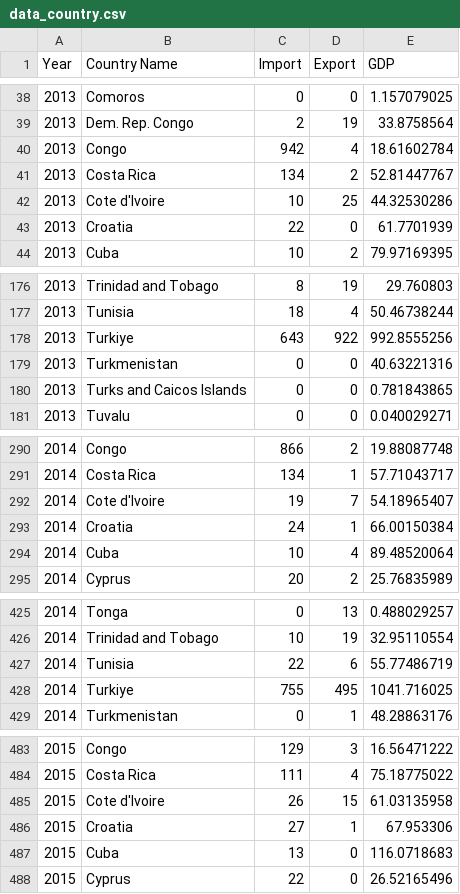
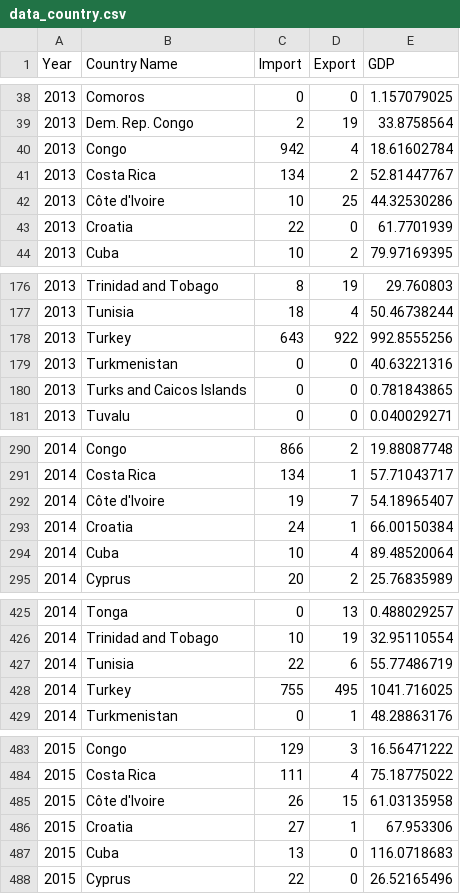
Before and after one commit to mind0002/3179, a CSV file: data/data_country.csv, drawn as a sheet; only a part is shown, gaps mark what is left out; the diff covers the shown part only.

Commit message:
update country name

```diff
--- a/data/data_country.csv
+++ b/data/data_country.csv
@@ -41,3 +41,3 @@
 2013,Costa Rica,134,2,52.81447767
-2013,Cote d'Ivoire,10,25,44.32530286
+2013,Côte d'Ivoire,10,25,44.32530286
 2013,Croatia,22,0,61.7701939
@@ -177,3 +177,3 @@
 2013,Tunisia,18,4,50.46738244
-2013,Turkiye,643,922,992.8555256
+2013,Turkey,643,922,992.8555256
 2013,Turkmenistan,0,0,40.63221316
@@ -291,3 +291,3 @@
 2014,Costa Rica,134,1,57.71043717
-2014,Cote d'Ivoire,19,7,54.18965407
+2014,Côte d'Ivoire,19,7,54.18965407
 2014,Croatia,24,1,66.00150384
@@ -427,3 +427,3 @@
 2014,Tunisia,22,6,55.77486719
-2014,Turkiye,755,495,1041.716025
+2014,Turkey,755,495,1041.716025
 2014,Turkmenistan,0,1,48.28863176
@@ -484,3 +484,3 @@
 2015,Costa Rica,111,4,75.18775022
-2015,Cote d'Ivoire,26,15,61.03135958
+2015,Côte d'Ivoire,26,15,61.03135958
 2015,Croatia,27,1,67.953306
```
Also changed, not shown: 11 edited cells elsewhere in this file, 2 other files.
